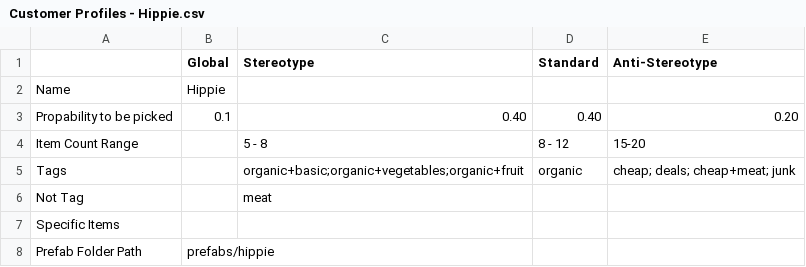
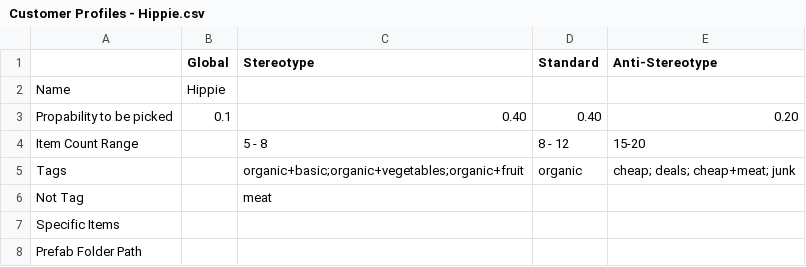
Before and after one commit to josefwho/Till, a CSV file: Assets/Resources/Spreadsheets/CustomerProfiles/Customer Profiles - Hippie.csv, drawn as a sheet.

```diff
--- a/Assets/Resources/Spreadsheets/CustomerProfiles/Customer Profiles - Hippie.csv
+++ b/Assets/Resources/Spreadsheets/CustomerProfiles/Customer Profiles - Hippie.csv
@@ -7,2 +7,2 @@ Not Tag,,meat,,
 Specific Items,,,,
-Prefab Folder Path,prefabs/hippie,,,
+Prefab Folder Path,,,,
```
Also changed, not shown: Assets/Resources/Spreadsheets/CustomerProfiles/Customer Profiles - Family.csv, Assets/Resources/Spreadsheets/CustomerProfiles/Customer Profiles - Proletarian.csv, 1 other file.
